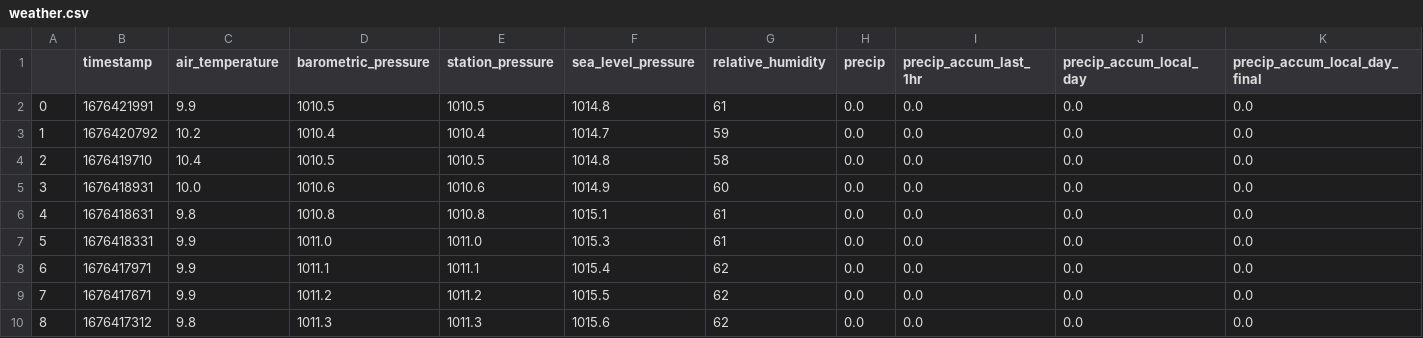
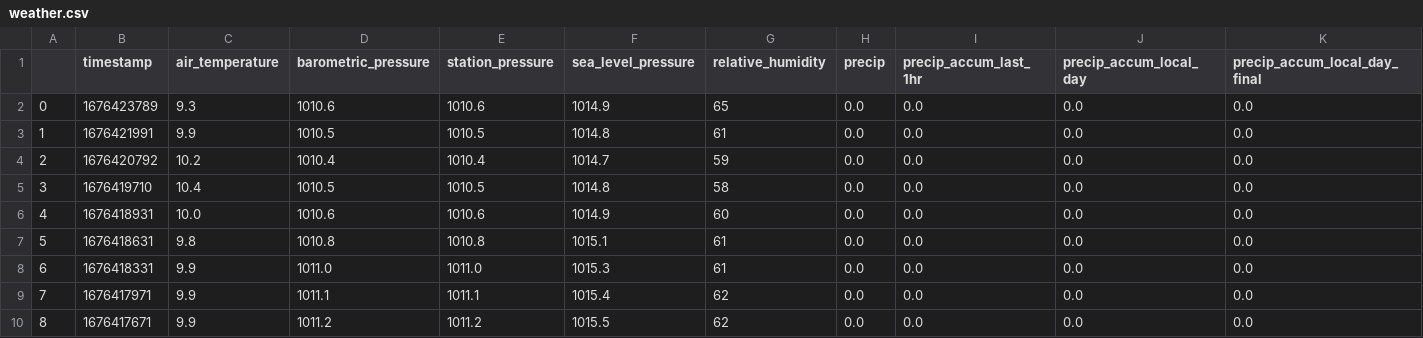
Before and after one commit to obverter/weather, a CSV file: weather.csv, drawn as a sheet; only a part is shown; the shorter side is filled out with more unchanged rows; addresses are those after the commit; rows hold the shown columns only; the diff names each change by its address in the sheet, - before the commit and + after, or states it on an @@ line.

```diff
--- a/weather.csv
+++ b/weather.csv
+row 2: 0 | 1676423789 | 9.3 | 1010.6 | 1010.6 | 1014.9 | 65 | 0.0 | 0.0 | 0.0 | 0.0
@@ column A renumbered from row 3 down @@
```
Also changed, not shown: 1 other file.
